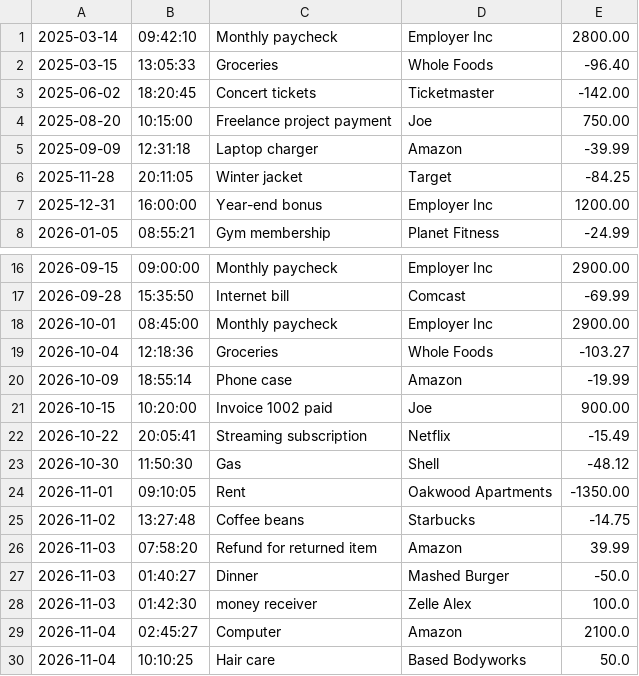
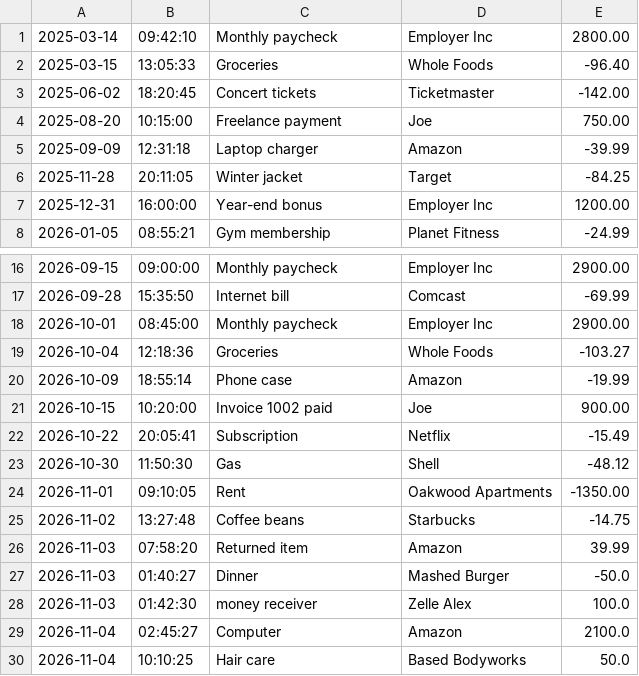
Before and after one commit to YearUpUnited-LTCA-Fall-26-Go7-Tanzim/accounting-ledger, a CSV file: transactions.csv, drawn as a sheet; only a part is shown, gaps mark what is left out.

```diff
--- a/transactions.csv
+++ b/transactions.csv
@@ -3,3 +3,3 @@
 2025-06-02|18:20:45|Concert tickets|Ticketmaster|-142.00
-2025-08-20|10:15:00|Freelance project payment|Joe|750.00
+2025-08-20|10:15:00|Freelance payment|Joe|750.00
 2025-09-09|12:31:18|Laptop charger|Amazon|-39.99
@@ -21,3 +21,3 @@
 2026-10-15|10:20:00|Invoice 1002 paid|Joe|900.00
-2026-10-22|20:05:41|Streaming subscription|Netflix|-15.49
+2026-10-22|20:05:41|Subscription|Netflix|-15.49
 2026-10-30|11:50:30|Gas|Shell|-48.12
@@ -25,3 +25,3 @@
 2026-11-02|13:27:48|Coffee beans|Starbucks|-14.75
-2026-11-03|07:58:20|Refund for returned item|Amazon|39.99
+2026-11-03|07:58:20|Returned item|Amazon|39.99
 2026-11-03|01:40:27|Dinner|Mashed Burger|-50.0
```
Also changed, not shown: 4 other files.
